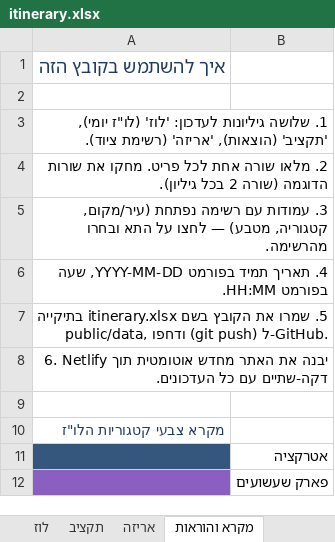
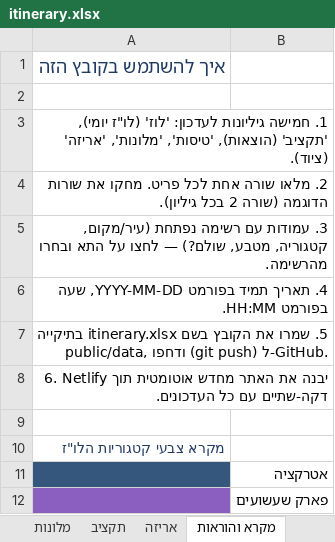
Before and after one commit to MoranDanino/japan-trip-app, an Excel workbook: public/data/itinerary.xlsx, sheet מקרא והוראות, drawn as a sheet; only a part is shown; values as stored, in another font and other column widths than the file's, no borders; the diff names each change by its address in the sheet, - before the commit and + after, or states it on an @@ line.

```diff
--- a/public/data/itinerary.xlsx (sheet מקרא והוראות)
+++ b/public/data/itinerary.xlsx (sheet מקרא והוראות)
+sheet tab: מלונות
-A3: 1. שלושה גיליונות לעדכון: 'לוז' (לו"ז יומי), 'תקציב' (הוצאות), 'אריזה' (רשימת ציוד).
+A3: 1. חמישה גיליונות לעדכון: 'לוז' (לו"ז יומי), 'תקציב' (הוצאות), 'טיסות', 'מלונות', 'אריזה' (ציוד).
-A5: …(עיר/מקום, קטגוריה, מטבע) — לחצו…
+A5: …(עיר/מקום, קטגוריה, מטבע, שולם?) — לחצו…
```
Also changed, not shown: other sheet tabs, 1 other file.
